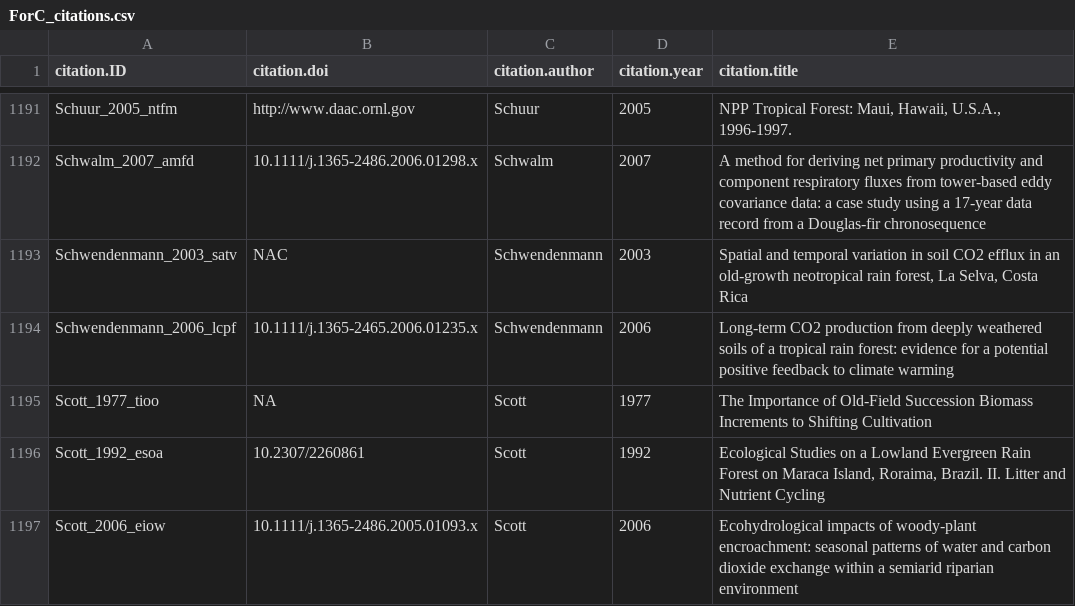
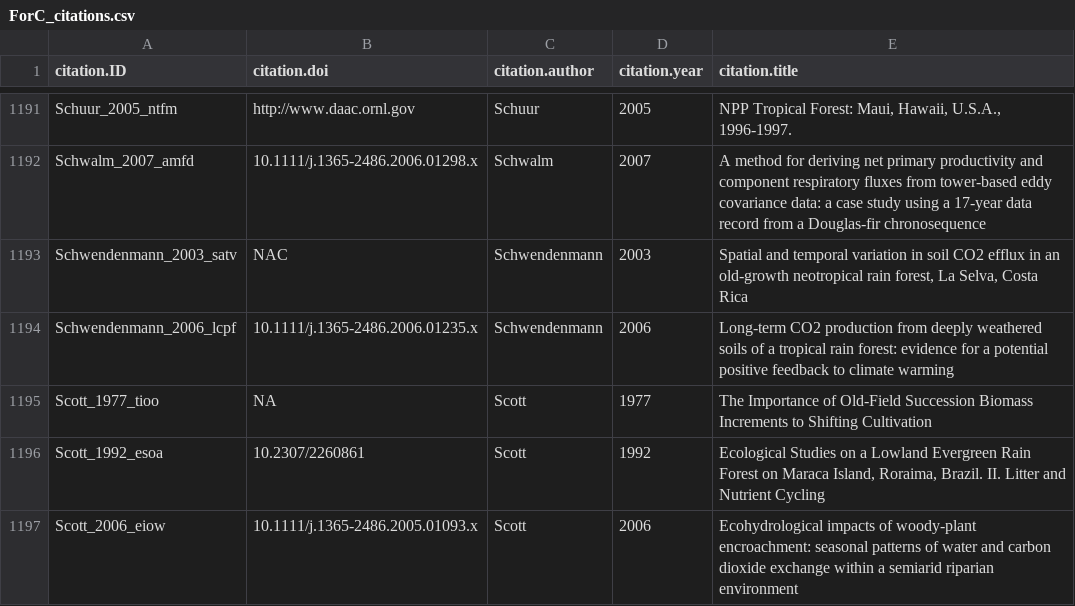
Before and after one commit to forc-db/ForC, a CSV file: data/ForC_citations.csv, drawn as a sheet; only a part is shown, gaps mark what is left out.

Commit message:
fix a DOI

```diff
--- a/data/ForC_citations.csv
+++ b/data/ForC_citations.csv
@@ -1196,3 +1196,3 @@ Schwalm_2007_amfd,10.1111/j.1365-2486.2006.01298.x,Schwalm,2007,A method for der
 Schwendenmann_2003_satv,NAC,Schwendenmann,2003,"Spatial and temporal variation in soil CO2 efflux in an old-growth neotropical rain forest, La Selva, Costa Rica"
-Schwendenmann_2006_lcpf,10.1111/j.1365-2465.2006.01235.x,Schwendenmann,2006,Long-term CO2 production from deeply weathered soils of a tropical rain forest: evidence for a potential positive feedback to climate warming
+Schwendenmann_2006_lcpf,10.1111/j.1365-2486.2006.01235.x,Schwendenmann,2006,Long-term CO2 production from deeply weathered soils of a tropical rain forest: evidence for a potential positive feedback to climate warming
 Scott_1977_tioo,NA,Scott,1977,The Importance of Old-Field Succession Biomass Increments to Shifting Cultivation
```
